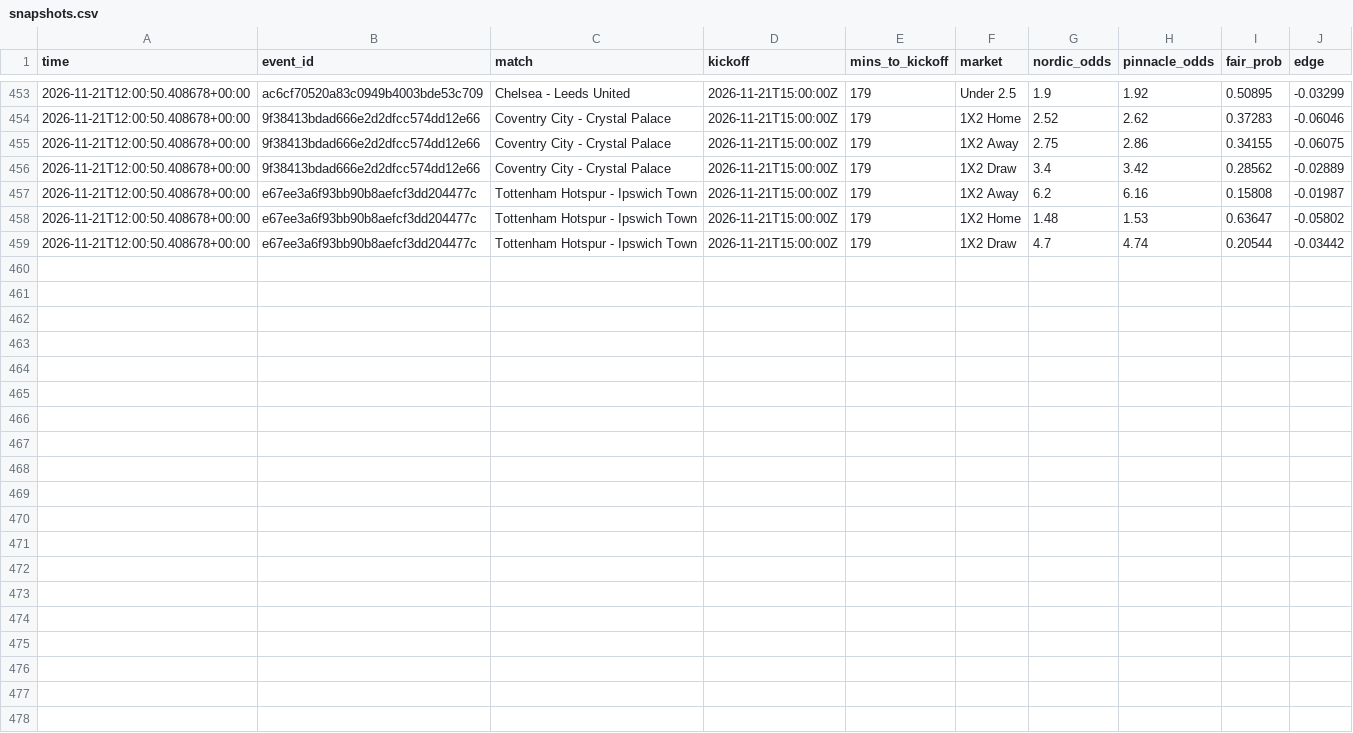
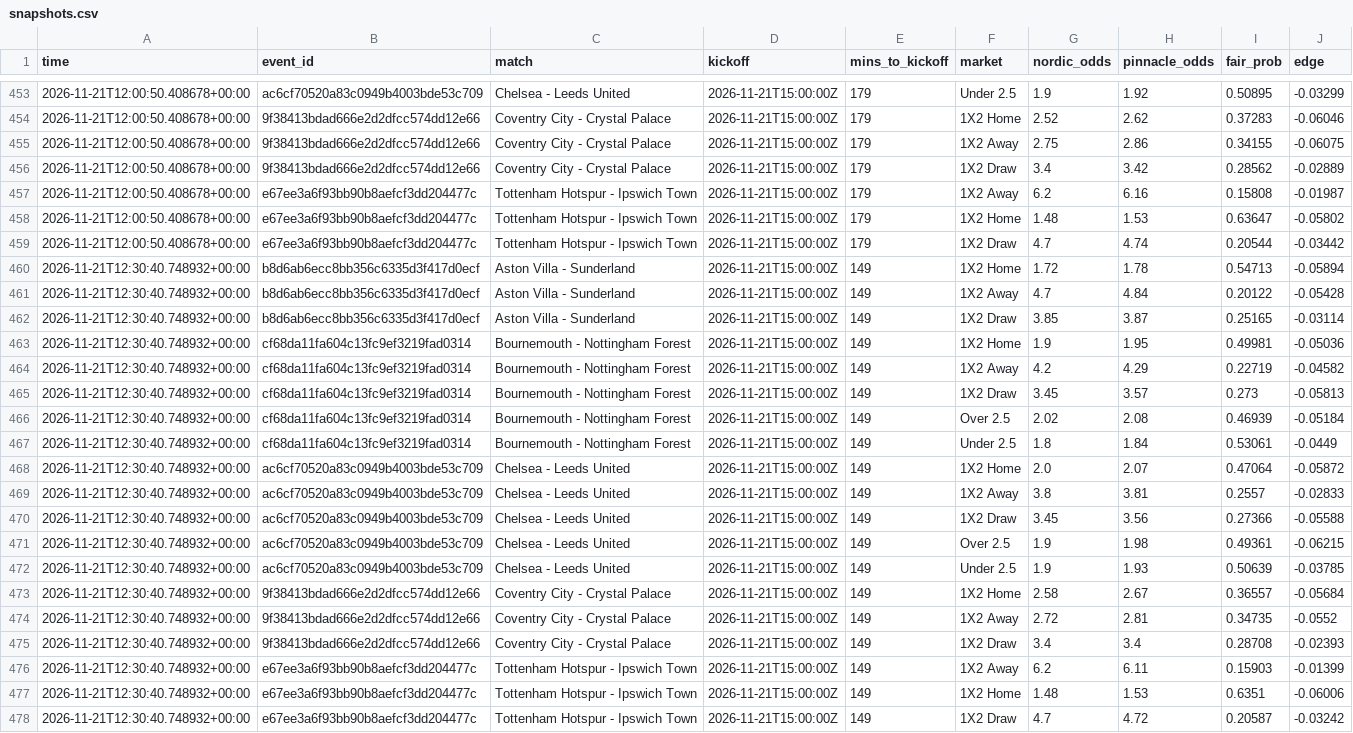
Before and after one commit to Andyabb99/odds-logger, a CSV file: snapshots.csv, drawn as a sheet; only a part is shown, gaps mark what is left out.

```diff
--- a/snapshots.csv
+++ b/snapshots.csv
@@ -459 +459,20 @@ time,event_id,match,kickoff,mins_to_kickoff,market,nordic_odds,pinnacle_odds,fai
 2026-11-21T12:00:50.408678+00:00,e67ee3a6f93bb90b8aefcf3dd204477c,Tottenham Hotspur - Ipswich Town,2026-11-21T15:00:00Z,179,1X2 Draw,4.7,4.74,0.20544,-0.03442
+2026-11-21T12:30:40.748932+00:00,b8d6ab6ecc8bb356c6335d3f417d0ecf,Aston Villa - Sunderland,2026-11-21T15:00:00Z,149,1X2 Home,1.72,1.78,0.54713,-0.05894
+2026-11-21T12:30:40.748932+00:00,b8d6ab6ecc8bb356c6335d3f417d0ecf,Aston Villa - Sunderland,2026-11-21T15:00:00Z,149,1X2 Away,4.7,4.84,0.20122,-0.05428
+2026-11-21T12:30:40.748932+00:00,b8d6ab6ecc8bb356c6335d3f417d0ecf,Aston Villa - Sunderland,2026-11-21T15:00:00Z,149,1X2 Draw,3.85,3.87,0.25165,-0.03114
+2026-11-21T12:30:40.748932+00:00,cf68da11fa604c13fc9ef3219fad0314,Bournemouth - Nottingham Forest,2026-11-21T15:00:00Z,149,1X2 Home,1.9,1.95,0.49981,-0.05036
+2026-11-21T12:30:40.748932+00:00,cf68da11fa604c13fc9ef3219fad0314,Bournemouth - Nottingham Forest,2026-11-21T15:00:00Z,149,1X2 Away,4.2,4.29,0.22719,-0.04582
+2026-11-21T12:30:40.748932+00:00,cf68da11fa604c13fc9ef3219fad0314,Bournemouth - Nottingham Forest,2026-11-21T15:00:00Z,149,1X2 Draw,3.45,3.57,0.273,-0.05813
+2026-11-21T12:30:40.748932+00:00,cf68da11fa604c13fc9ef3219fad0314,Bournemouth - Nottingham Forest,2026-11-21T15:00:00Z,149,Over 2.5,2.02,2.08,0.46939,-0.05184
+2026-11-21T12:30:40.748932+00:00,cf68da11fa604c13fc9ef3219fad0314,Bournemouth - Nottingham Forest,2026-11-21T15:00:00Z,149,Under 2.5,1.8,1.84,0.53061,-0.0449
+2026-11-21T12:30:40.748932+00:00,ac6cf70520a83c0949b4003bde53c709,Chelsea - Leeds United,2026-11-21T15:00:00Z,149,1X2 Home,2.0,2.07,0.47064,-0.05872
+2026-11-21T12:30:40.748932+00:00,ac6cf70520a83c0949b4003bde53c709,Chelsea - Leeds United,2026-11-21T15:00:00Z,149,1X2 Away,3.8,3.81,0.2557,-0.02833
+2026-11-21T12:30:40.748932+00:00,ac6cf70520a83c0949b4003bde53c709,Chelsea - Leeds United,2026-11-21T15:00:00Z,149,1X2 Draw,3.45,3.56,0.27366,-0.05588
+2026-11-21T12:30:40.748932+00:00,ac6cf70520a83c0949b4003bde53c709,Chelsea - Leeds United,2026-11-21T15:00:00Z,149,Over 2.5,1.9,1.98,0.49361,-0.06215
+2026-11-21T12:30:40.748932+00:00,ac6cf70520a83c0949b4003bde53c709,Chelsea - Leeds United,2026-11-21T15:00:00Z,149,Under 2.5,1.9,1.93,0.50639,-0.03785
+2026-11-21T12:30:40.748932+00:00,9f38413bdad666e2d2dfcc574dd12e66,Coventry City - Crystal Palace,2026-11-21T15:00:00Z,149,1X2 Home,2.58,2.67,0.36557,-0.05684
+2026-11-21T12:30:40.748932+00:00,9f38413bdad666e2d2dfcc574dd12e66,Coventry City - Crystal Palace,2026-11-21T15:00:00Z,149,1X2 Away,2.72,2.81,0.34735,-0.0552
+2026-11-21T12:30:40.748932+00:00,9f38413bdad666e2d2dfcc574dd12e66,Coventry City - Crystal Palace,2026-11-21T15:00:00Z,149,1X2 Draw,3.4,3.4,0.28708,-0.02393
+2026-11-21T12:30:40.748932+00:00,e67ee3a6f93bb90b8aefcf3dd204477c,Tottenham Hotspur - Ipswich Town,2026-11-21T15:00:00Z,149,1X2 Away,6.2,6.11,0.15903,-0.01399
+2026-11-21T12:30:40.748932+00:00,e67ee3a6f93bb90b8aefcf3dd204477c,Tottenham Hotspur - Ipswich Town,2026-11-21T15:00:00Z,149,1X2 Home,1.48,1.53,0.6351,-0.06006
+2026-11-21T12:30:40.748932+00:00,e67ee3a6f93bb90b8aefcf3dd204477c,Tottenham Hotspur - Ipswich Town,2026-11-21T15:00:00Z,149,1X2 Draw,4.7,4.72,0.20587,-0.03242
```
Also changed, not shown: totals_gaps.csv, 1 other file.
